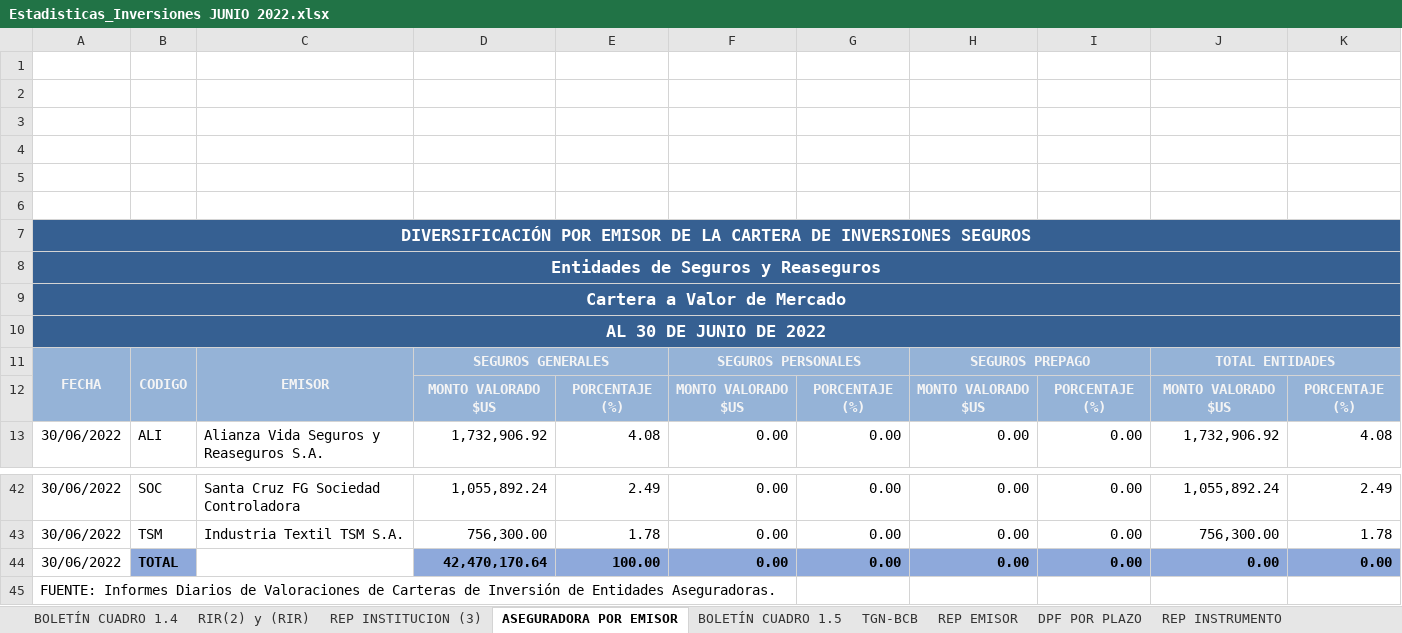
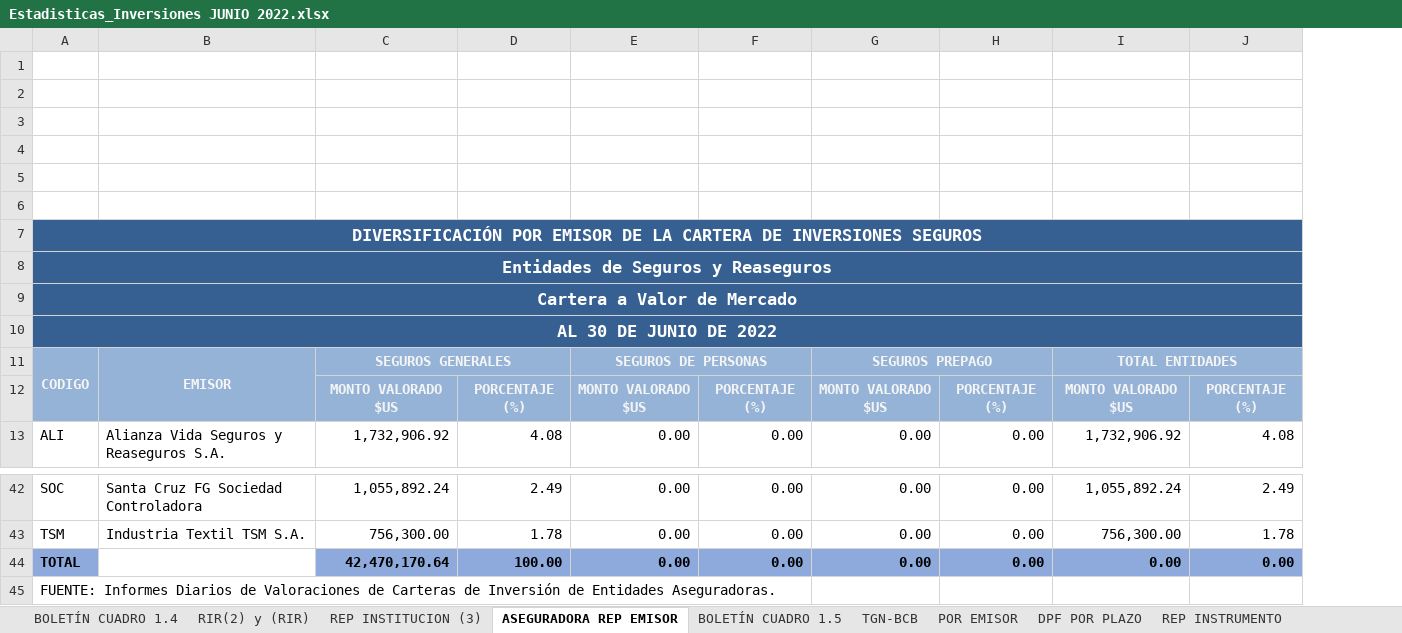
Before and after one commit to Navau/APSbackendNodeJS, an Excel workbook: reports/estadisticos/Estadisticas_Inversiones JUNIO 2022.xlsx, sheet ASEGURADORA REP EMISOR, drawn as a sheet; only a part is shown, gaps mark what is left out; values as stored, in another font and other column widths than the file's, no borders; charts and pictures not drawn; removed rows and columns are numbered as before the commit, all else as after; the diff names each change by its address in the sheet, - before the commit and + after, or states it on an @@ line.

```diff
--- a/reports/estadisticos/Estadisticas_Inversiones JUNIO 2022.xlsx (sheet ASEGURADORA REP EMISOR)
+++ b/reports/estadisticos/Estadisticas_Inversiones JUNIO 2022.xlsx (sheet ASEGURADORA REP EMISOR)
-sheet tab: ASEGURADORA POR EMISOR
+sheet tab: ASEGURADORA REP EMISOR
-sheet tab: REP EMISOR
+sheet tab: POR EMISOR
-column A, rows 7-13: DIVERSIFICACIÓN POR EMISOR DE LA CARTERA DE INVERSIONES SEGUROS | Entidades de Seguros y Reaseguros | Cartera a Valor de Mercado | AL 30 DE JUNIO DE 2022 | FECHA |  | 30/06/2022; rows 42-45: 30/06/2022 | 30/06/2022 | 30/06/2022 | FUENTE: Informes Diarios de Valoraciones de Carteras de Inversión de Entidades Aseguradoras.
-A7: (empty)
+A7: DIVERSIFICACIÓN POR EMISOR DE LA CARTERA DE INVERSIONES SEGUROS
+A7:J7 merged
-A8: (empty)
+A8: Entidades de Seguros y Reaseguros
+A8:J8 merged
-A9: (empty)
+A9: Cartera a Valor de Mercado
+A9:J9 merged
-A10: (empty)
+A10: AL 30 DE JUNIO DE 2022
+A10:J10 merged
-E11: SEGUROS PERSONALES
+E11: SEGUROS DE PERSONAS
-A45: (empty)
+A45: FUENTE: Informes Diarios de Valoraciones de Carteras de Inversión de Entidades Aseguradoras.
```
Also changed, not shown: sheet REP INSTITUCION (3), sheet REP INSTRUMENTO, sheet TGN-BCB, sheet RIR(2) y (RIR), 1 other file.
